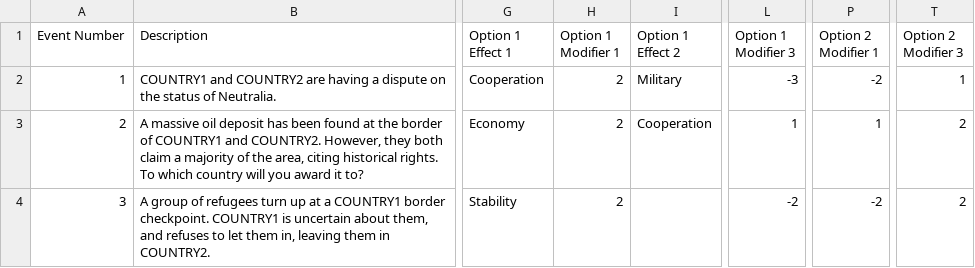
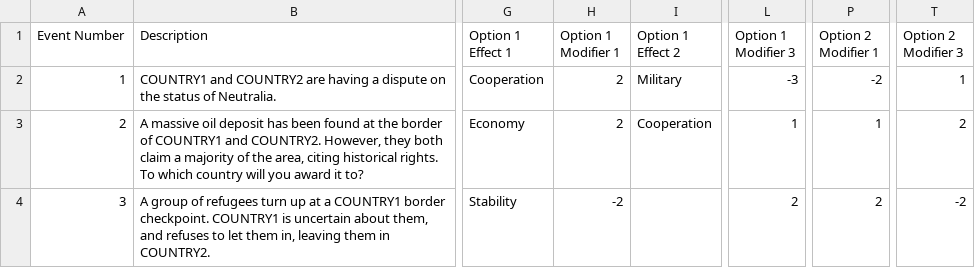
Before and after one commit to SaturdayMilkshake/game-jam-2, a CSV file: misc/event_spreadsheet.csv, drawn as a sheet; only a part is shown, gaps mark what is left out; the diff names each change by its address in the sheet, - before the commit and + after, or states it on an @@ line.

Commit message:
fix bugs with country and event info displaying

```diff
--- a/misc/event_spreadsheet.csv
+++ b/misc/event_spreadsheet.csv
-H4 (Option 1 Modifier 1): 2
+H4 (Option 1 Modifier 1): -2
-L4 (Option 1 Modifier 3): -2
+L4 (Option 1 Modifier 3): 2
-P4 (Option 2 Modifier 1): -2
+P4 (Option 2 Modifier 1): 2
-T4 (Option 2 Modifier 3): 2
+T4 (Option 2 Modifier 3): -2
```
Also changed, not shown: 38 other files.
